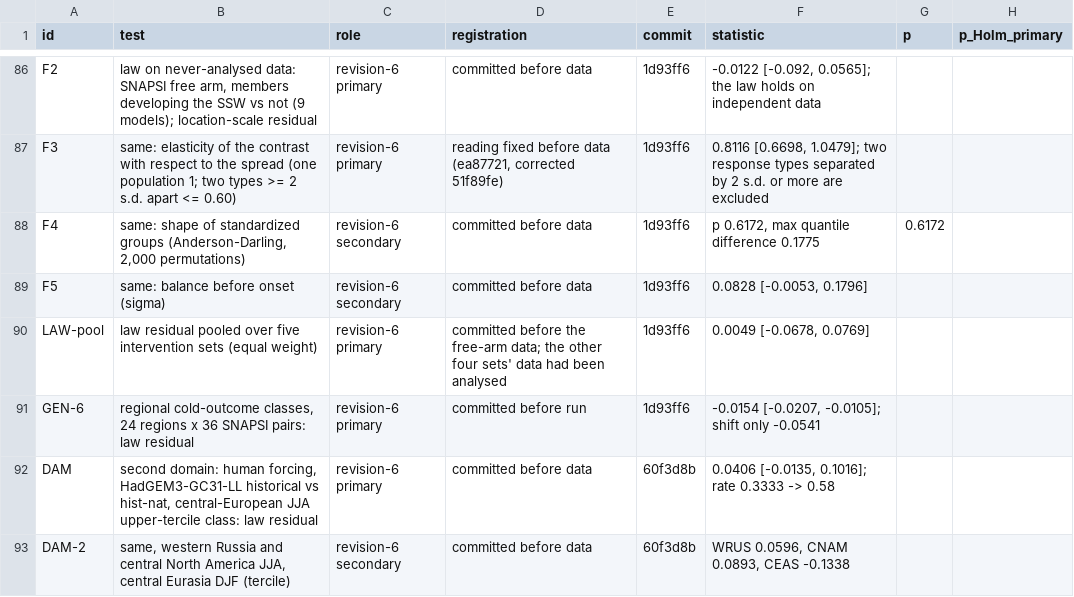
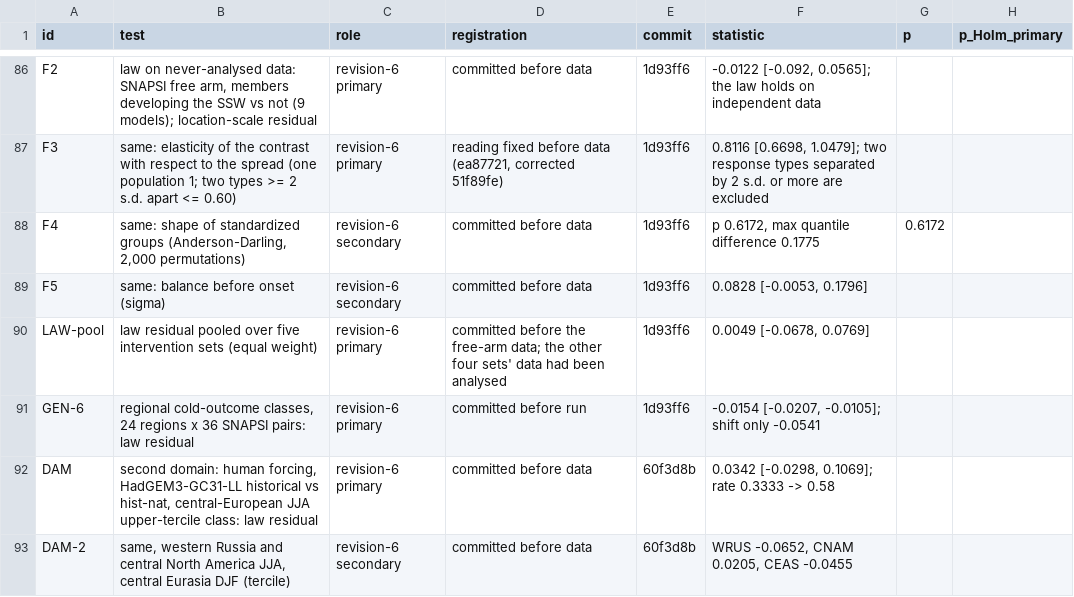
Before and after one commit to ProgrmerJack/Solar-Magnetic-Analysis, a CSV file: ssw-design-analysis/09_figures/out/tableED1_tests.csv, drawn as a sheet; only a part is shown, gaps mark what is left out; the diff covers the shown part only.

```diff
--- a/ssw-design-analysis/09_figures/out/tableED1_tests.csv
+++ b/ssw-design-analysis/09_figures/out/tableED1_tests.csv
@@ -91,3 +91,3 @@ LAW-pool,law residual pooled over five intervention sets (equal weight),revision
 GEN-6,"regional cold-outcome classes, 24 regions x 36 SNAPSI pairs: law residual",revision-6 primary,committed before run,1d93ff6,"-0.0154 [-0.0207, -0.0105]; shift only -0.0541",,
-DAM,"second domain: human forcing, HadGEM3-GC31-LL historical vs hist-nat, central-European JJA upper-tercile class: law residual",revision-6 primary,committed before data,60f3d8b,"0.0406 [-0.0135, 0.1016]; rate 0.3333 -> 0.58",,
-DAM-2,"same, western Russia and central North America JJA, central Eurasia DJF (tercile)",revision-6 secondary,committed before data,60f3d8b,"WRUS 0.0596, CNAM 0.0893, CEAS -0.1338",,
+DAM,"second domain: human forcing, HadGEM3-GC31-LL historical vs hist-nat, central-European JJA upper-tercile class: law residual",revision-6 primary,committed before data,60f3d8b,"0.0342 [-0.0298, 0.1069]; rate 0.3333 -> 0.58",,
+DAM-2,"same, western Russia and central North America JJA, central Eurasia DJF (tercile)",revision-6 secondary,committed before data,60f3d8b,"WRUS -0.0652, CNAM 0.0205, CEAS -0.0455",,
```
Also changed, not shown: 7 edited cells elsewhere in this file, 19 other files.
